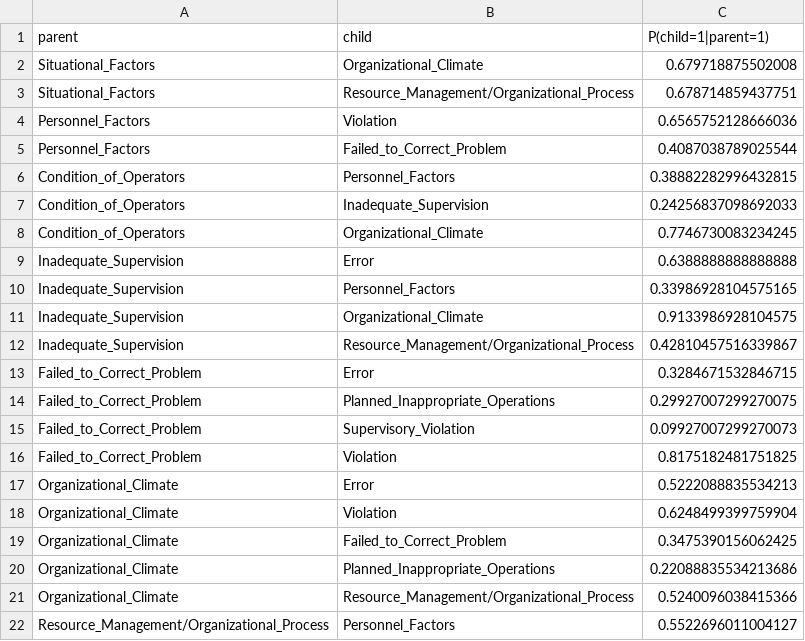
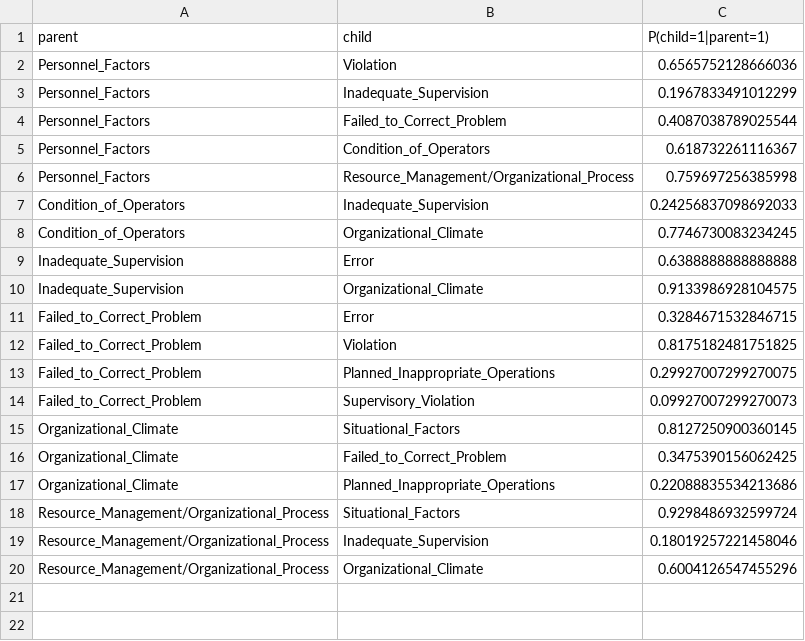
Before and after one commit to elaheoveisi/llm-hfacs, a CSV file: data/processed/learned_dag_conditional_probabilities.csv, drawn as a sheet.

```diff
--- a/data/processed/learned_dag_conditional_probabilities.csv
+++ b/data/processed/learned_dag_conditional_probabilities.csv
@@ -1,7 +1,7 @@
 parent,child,P(child=1|parent=1)
-Situational_Factors,Organizational_Climate,0.679718875502008
-Situational_Factors,Resource_Management/Organizational_Process,0.678714859437751
 Personnel_Factors,Violation,0.6565752128666036
+Personnel_Factors,Inadequate_Supervision,0.1967833491012299
 Personnel_Factors,Failed_to_Correct_Problem,0.4087038789025544
-Condition_of_Operators,Personnel_Factors,0.38882282996432815
+Personnel_Factors,Condition_of_Operators,0.618732261116367
+Personnel_Factors,Resource_Management/Organizational_Process,0.759697256385998
 Condition_of_Operators,Inadequate_Supervision,0.24256837098692033
@@ -9,14 +9,12 @@ Condition_of_Operators,Organizational_Climate,0.7746730083234245
 Inadequate_Supervision,Error,0.6388888888888888
-Inadequate_Supervision,Personnel_Factors,0.33986928104575165
 Inadequate_Supervision,Organizational_Climate,0.9133986928104575
-Inadequate_Supervision,Resource_Management/Organizational_Process,0.42810457516339867
 Failed_to_Correct_Problem,Error,0.3284671532846715
+Failed_to_Correct_Problem,Violation,0.8175182481751825
 Failed_to_Correct_Problem,Planned_Inappropriate_Operations,0.29927007299270075
 Failed_to_Correct_Problem,Supervisory_Violation,0.09927007299270073
-Failed_to_Correct_Problem,Violation,0.8175182481751825
-Organizational_Climate,Error,0.5222088835534213
-Organizational_Climate,Violation,0.6248499399759904
+Organizational_Climate,Situational_Factors,0.8127250900360145
 Organizational_Climate,Failed_to_Correct_Problem,0.3475390156062425
 Organizational_Climate,Planned_Inappropriate_Operations,0.22088835534213686
-Organizational_Climate,Resource_Management/Organizational_Process,0.5240096038415366
-Resource_Management/Organizational_Process,Personnel_Factors,0.5522696011004127
+Resource_Management/Organizational_Process,Situational_Factors,0.9298486932599724
+Resource_Management/Organizational_Process,Inadequate_Supervision,0.18019257221458046
+Resource_Management/Organizational_Process,Organizational_Climate,0.6004126547455296
```
Also changed, not shown: data/processed/learned_dag_adjacency_matrix.csv, data/processed/learned_dag_edges.csv, 8 other files.
